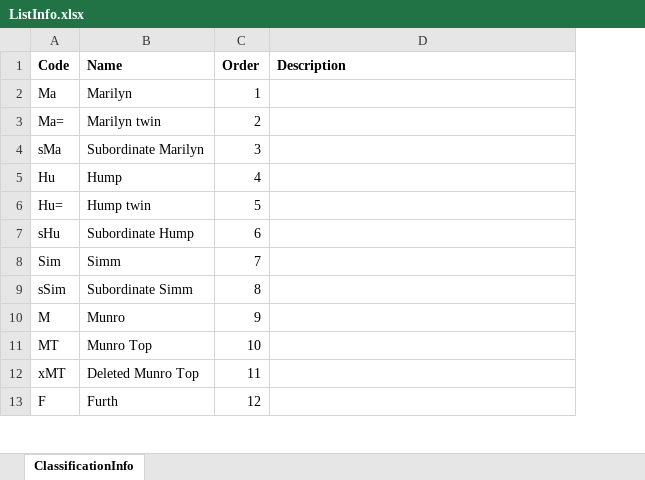
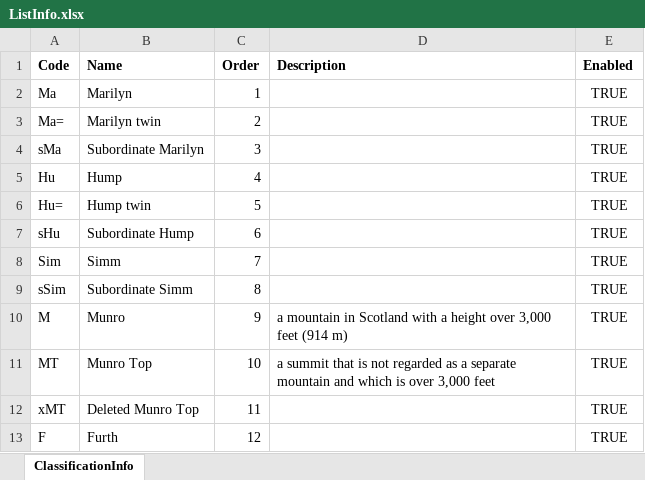
Before and after one commit to graham-miller/scotlandsmountains, an Excel workbook: Source/Resources/Raw/ScotlandsMountains/ListInfo.xlsx, sheet ClassificationInfo, drawn as a sheet; only a part is shown; values as stored, in another font and other column widths than the file's, no borders; the diff names each change by its address in the sheet, - before the commit and + after, or states it on an @@ line.

Commit message:
Updates to ScotlandOnlyDomainRoot

```diff
--- a/Source/Resources/Raw/ScotlandsMountains/ListInfo.xlsx (sheet ClassificationInfo)
+++ b/Source/Resources/Raw/ScotlandsMountains/ListInfo.xlsx (sheet ClassificationInfo)
+column E (Enabled), rows 2-13: all TRUE
-D10 (Description): (empty)
+D10 (Description): a mountain in Scotland with a height over 3,000 feet (914 m)
-D11 (Description): (empty)
+D11 (Description): a summit that is not regarded as a separate mountain and which is over 3,000 feet
```
Also changed, not shown: 5 other files.
